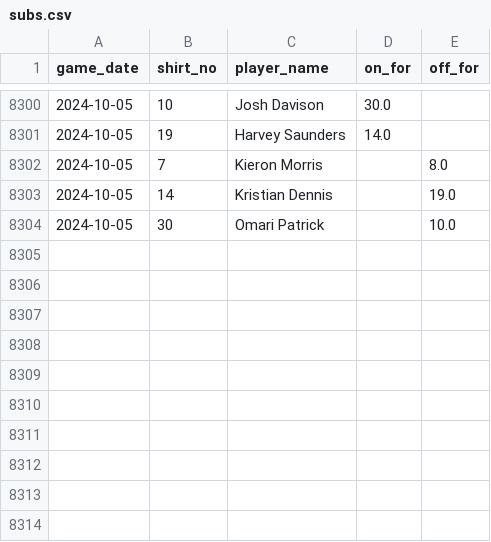
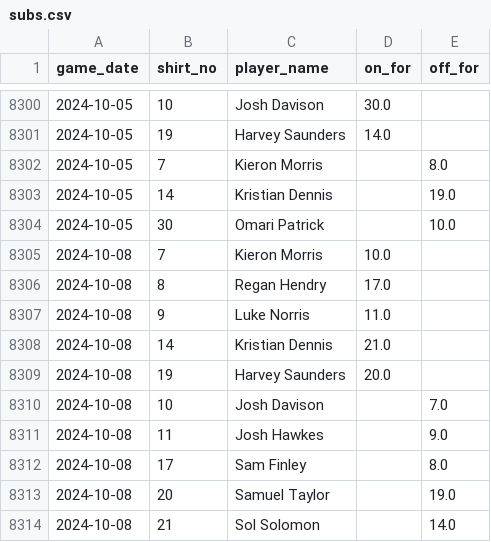
Before and after one commit to petebrown/data-updater, a CSV file: data/subs.csv, drawn as a sheet; only a part is shown, gaps mark what is left out.

```diff
--- a/data/subs.csv
+++ b/data/subs.csv
@@ -8304 +8304,11 @@ game_date,shirt_no,player_name,on_for,off_for
 2024-10-05,30,Omari Patrick,,10.0
+2024-10-08,7,Kieron Morris,10.0,
+2024-10-08,8,Regan Hendry,17.0,
+2024-10-08,9,Luke Norris,11.0,
+2024-10-08,14,Kristian Dennis,21.0,
+2024-10-08,19,Harvey Saunders,20.0,
+2024-10-08,10,Josh Davison,,7.0
+2024-10-08,11,Josh Hawkes,,9.0
+2024-10-08,17,Sam Finley,,8.0
+2024-10-08,20,Samuel Taylor,,19.0
+2024-10-08,21,Sol Solomon,,14.0
```
Also changed, not shown: data/goals.csv, data/results.csv, 3 other files.
